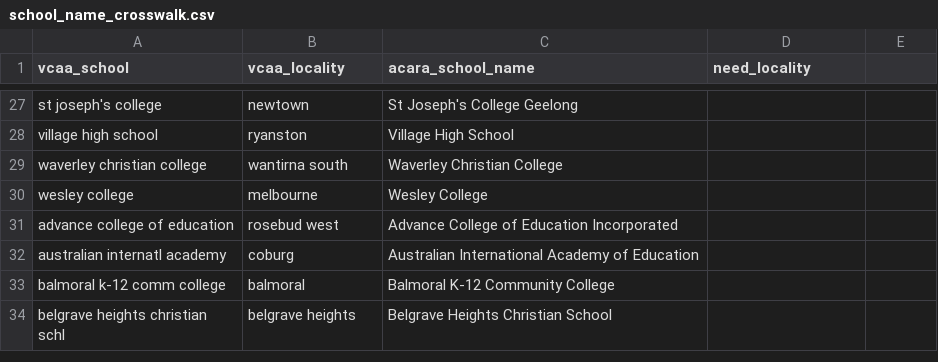
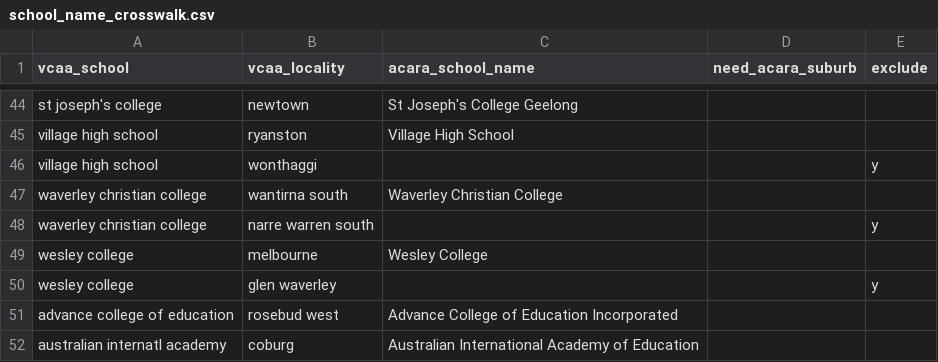
Before and after one commit to vilberto/portfolio, a CSV file: propintel/dbt/seeds/school_name_crosswalk.csv, drawn as a sheet; only a part is shown, gaps mark what is left out; the shorter side is filled out with more unchanged rows; the diff covers the shown part only.

Commit message:
add school_profiles mart, metro filter, and ABS ASGS allocation ingestion

```diff
--- a/propintel/dbt/seeds/school_name_crosswalk.csv
+++ b/propintel/dbt/seeds/school_name_crosswalk.csv
@@ -1 +1 @@
-vcaa_school,vcaa_locality,acara_school_name,need_locality
+vcaa_school,vcaa_locality,acara_school_name,need_acara_suburb,exclude
@@ -28,0 +46 @@ village high school,ryanston,Village High School,
+village high school,wonthaggi,,,y
@@ -29,0 +48 @@ waverley christian college,wantirna south,Waverley Christian College,
+waverley christian college,narre warren south,,,y
@@ -30,0 +50 @@ wesley college,melbourne,Wesley College,
+wesley college,glen waverley,,,y
```
Also changed, not shown: 17 added rows elsewhere in this file, propintel/analysis/school_crosswalk_candidates.csv, 12 other files.
